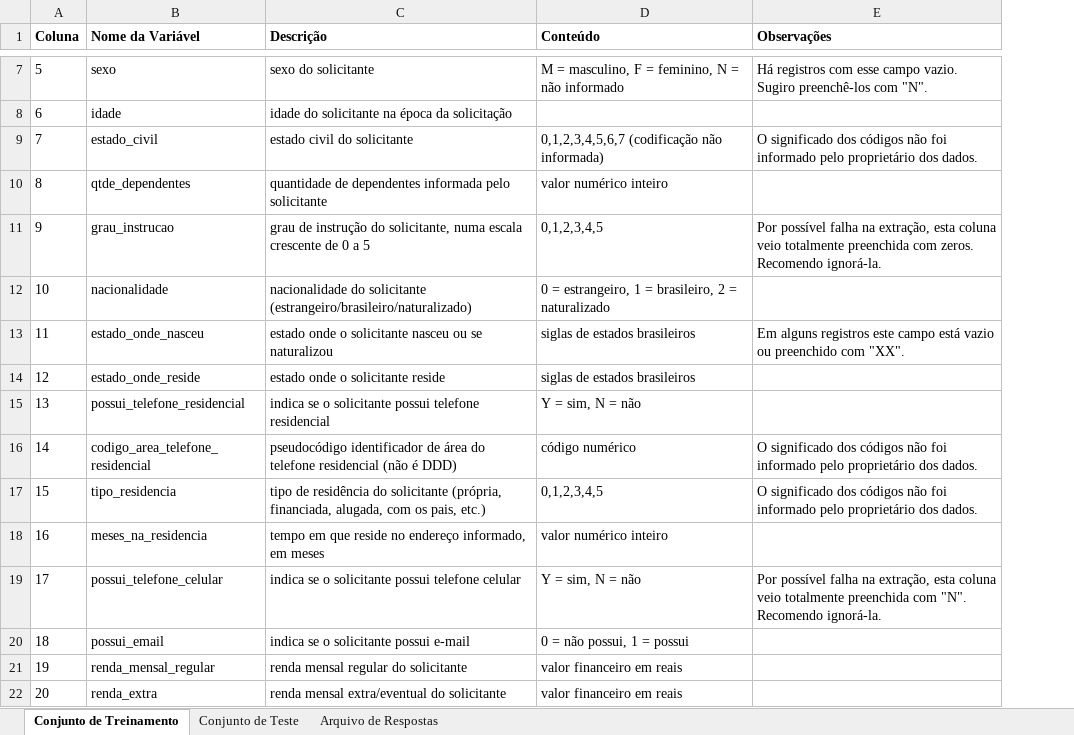
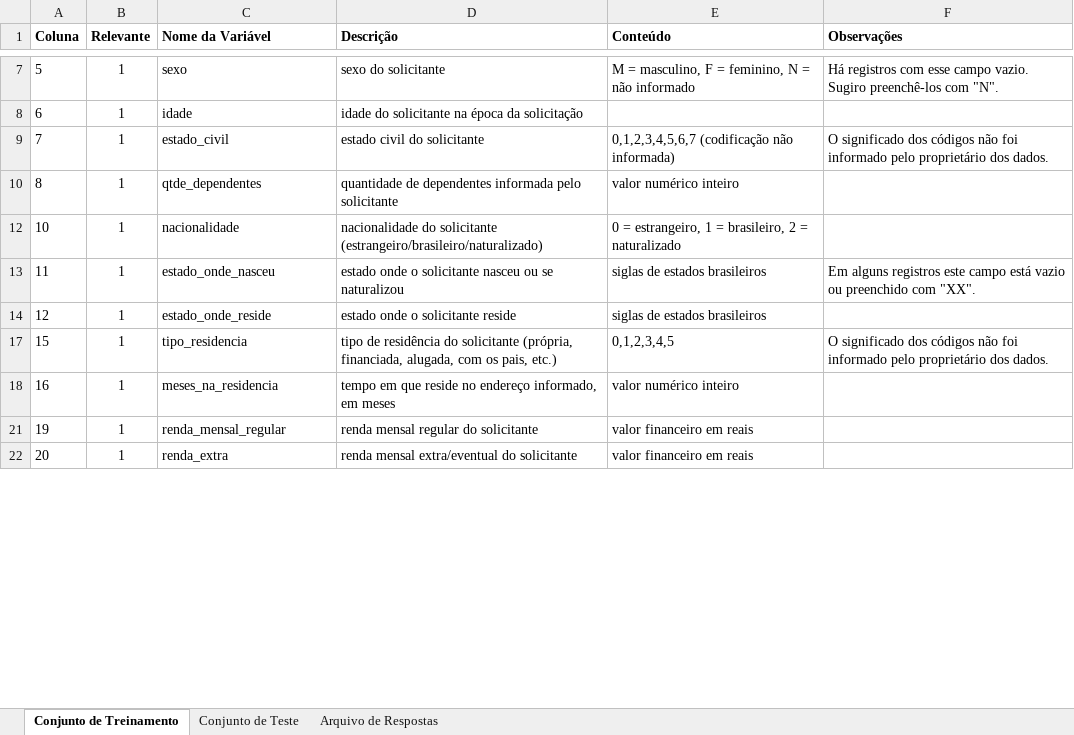
Before and after one commit to ChristianMarquesUFRJ/T1-Sistema_apoio_decisao_aprovacao_credito, an Excel workbook: data/dicionario_de_dados.xlsx, sheet Conjunto de Treinamento, drawn as a sheet; only a part is shown, gaps mark what is left out; values as stored, in another font and other column widths than the file's, no borders; removed rows and columns are numbered as before the commit, all else as after; the diff covers the shown part only; the diff names each change by its address in the sheet, - before the commit and + after, or states it on an @@ line.

Commit message:
Preprocessamento - Organização dos dados iniciais
* Escolha dos parâmetros
* Formatação dos dados
* Binarização e one-hot encoding

```diff
--- a/data/dicionario_de_dados.xlsx (sheet Conjunto de Treinamento)
+++ b/data/dicionario_de_dados.xlsx (sheet Conjunto de Treinamento)
+column B (Relevante), rows 7-22: all 1
-row 11: 9 | grau_instrucao | grau de instrução do solicitante, numa escala crescente de 0 a 5 | 0,1,2,3,4,5 | Por possível falha na extração, esta coluna veio totalmente preenchida com zeros. Recomendo ignorá-la.
-row 15: 13 | possui_telefone_residencial | indica se o solicitante possui telefone residencial | Y = sim, N = não
-row 16: 14 | codigo_area_telefone_residencial | pseudocódigo identificador de área do telefone residencial (não é DDD) | código numérico | O significado dos códigos não foi informado pelo proprietário dos dados.
-row 19: 17 | possui_telefone_celular | indica se o solicitante possui telefone celular | Y = sim, N = não | Por possível falha na extração, esta coluna veio totalmente preenchida com "N". Recomendo ignorá-la.
-row 20: 18 | possui_email | indica se o solicitante possui e-mail | 0 = não possui, 1 = possui
```
Also changed, not shown: 12 removed rows elsewhere in this sheet, hidden cells, 1 other file.
